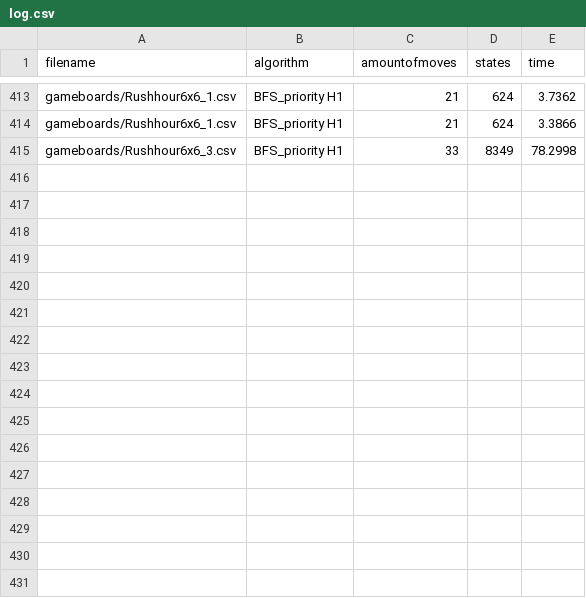
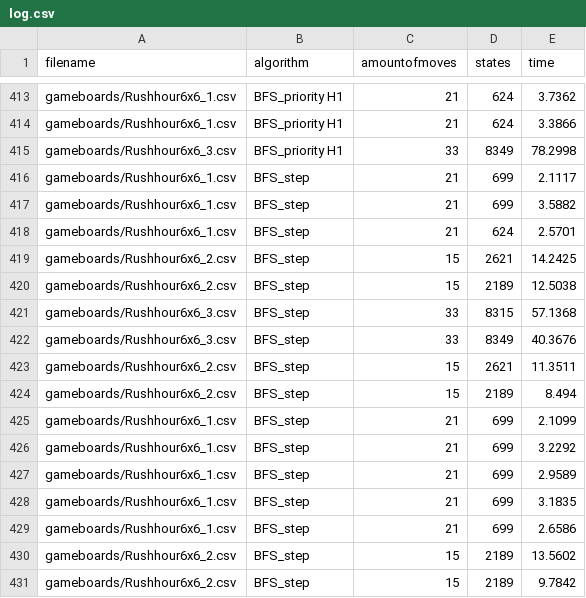
Before and after one commit to tjerkok/Rush_Hour, a CSV file: output/log.csv, drawn as a sheet; only a part is shown, gaps mark what is left out; the diff names each change by its address in the sheet, - before the commit and + after, or states it on an @@ line.

Commit message:
tests

```diff
--- a/output/log.csv
+++ b/output/log.csv
+row 416: gameboards/Rushhour6x6_1.csv | BFS_step | 21 | 699 | 2.1117
+row 417: gameboards/Rushhour6x6_1.csv | BFS_step | 21 | 699 | 3.5882
+row 418: gameboards/Rushhour6x6_1.csv | BFS_step | 21 | 624 | 2.5701
+row 419: gameboards/Rushhour6x6_2.csv | BFS_step | 15 | 2621 | 14.2425
+row 420: gameboards/Rushhour6x6_2.csv | BFS_step | 15 | 2189 | 12.5038
+row 421: gameboards/Rushhour6x6_3.csv | BFS_step | 33 | 8315 | 57.1368
+row 422: gameboards/Rushhour6x6_3.csv | BFS_step | 33 | 8349 | 40.3676
+row 423: gameboards/Rushhour6x6_2.csv | BFS_step | 15 | 2621 | 11.3511
+row 424: gameboards/Rushhour6x6_2.csv | BFS_step | 15 | 2189 | 8.494
+row 425: gameboards/Rushhour6x6_1.csv | BFS_step | 21 | 699 | 2.1099
+row 426: gameboards/Rushhour6x6_1.csv | BFS_step | 21 | 699 | 3.2292
+row 427: gameboards/Rushhour6x6_1.csv | BFS_step | 21 | 699 | 2.9589
+row 428: gameboards/Rushhour6x6_1.csv | BFS_step | 21 | 699 | 3.1835
+row 429: gameboards/Rushhour6x6_1.csv | BFS_step | 21 | 699 | 2.6586
+row 430: gameboards/Rushhour6x6_2.csv | BFS_step | 15 | 2189 | 13.5602
+row 431: gameboards/Rushhour6x6_2.csv | BFS_step | 15 | 2189 | 9.7842
```
